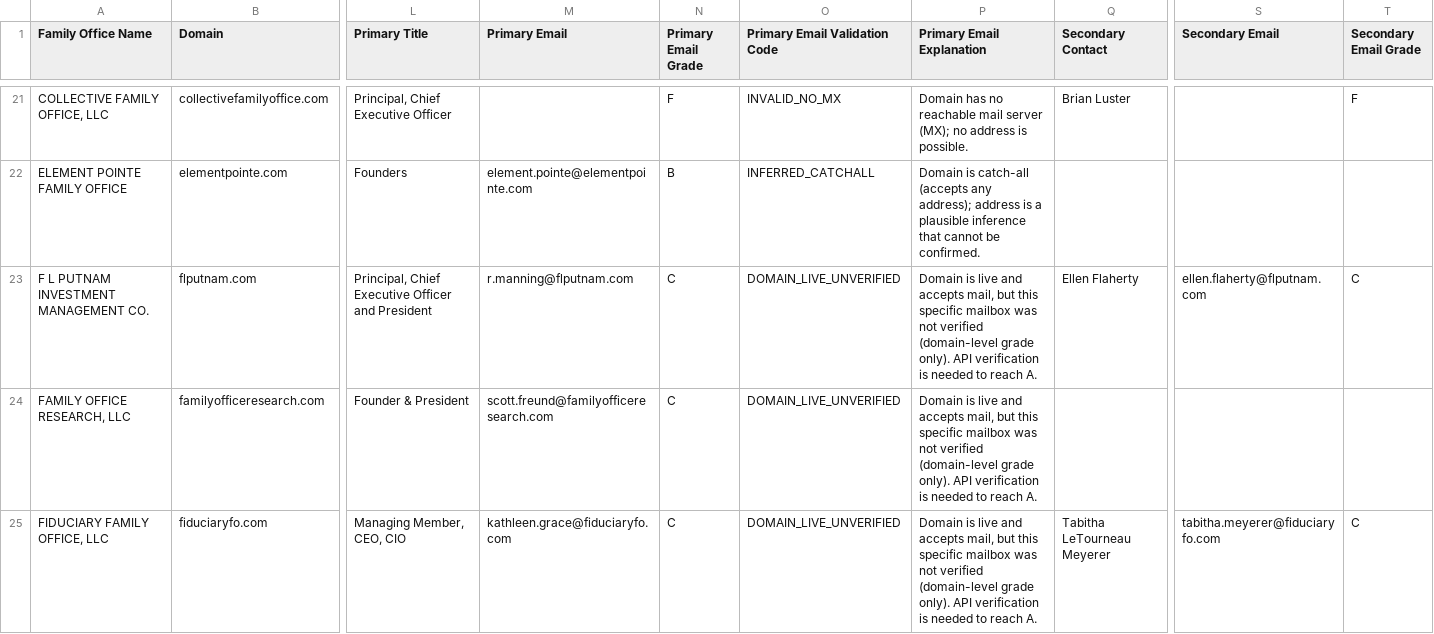
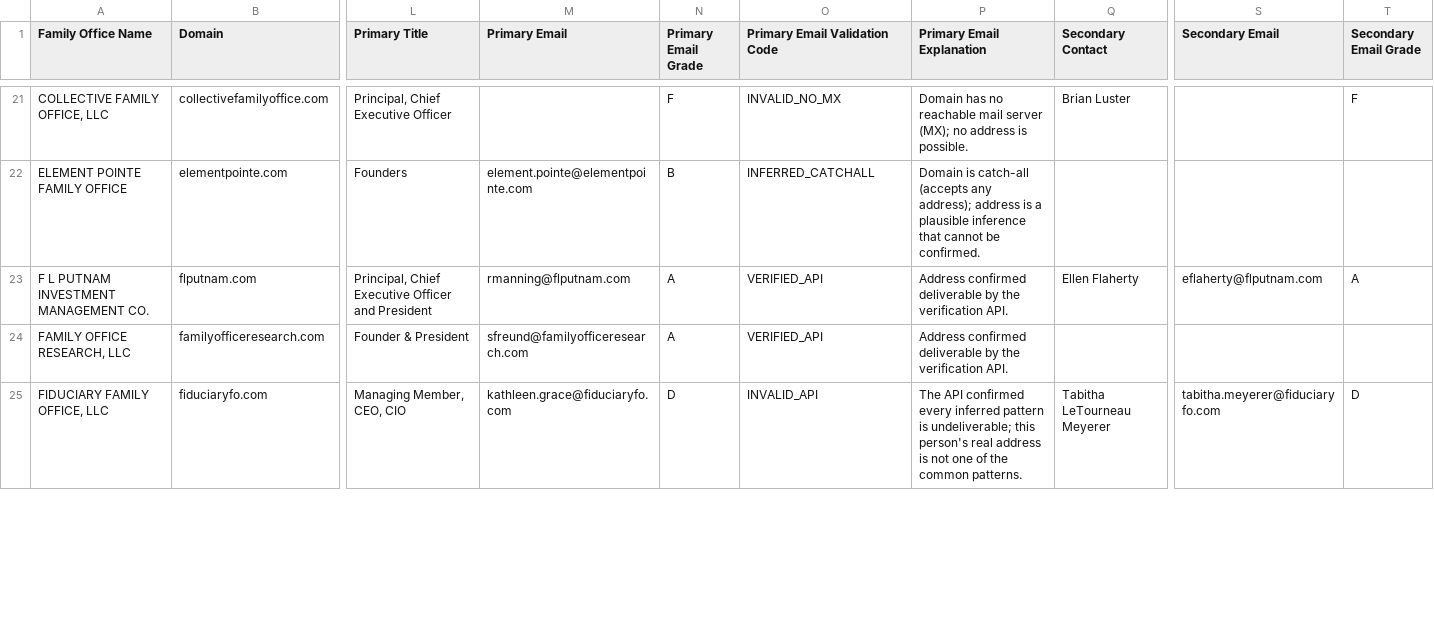
Before and after one commit to ahsan-hussainn/polarity-fo-rag, a CSV file: data/gold/family_office_dataset.csv, drawn as a sheet; only a part is shown, gaps mark what is left out; the diff covers the shown part only; the diff names each change by its address in the sheet, - before the commit and + after, or states it on an @@ line.

```diff
--- a/data/gold/family_office_dataset.csv
+++ b/data/gold/family_office_dataset.csv
-M23 (Primary Email): r.manning@flputnam.com
+M23 (Primary Email): rmanning@flputnam.com
-N23:N24 (Primary Email Grade): C
+N23:N24 (Primary Email Grade): A
-O23:O24 (Primary Email Validation Code): DOMAIN_LIVE_UNVERIFIED
+O23:O24 (Primary Email Validation Code): VERIFIED_API
-P23:P24 (Primary Email Explanation): Domain is live and accepts mail, but this specific mailbox was not verified (domain-level grade only). API verification is needed to reach A.
+P23:P24 (Primary Email Explanation): Address confirmed deliverable by the verification API.
-S23 (Secondary Email): ellen.flaherty@flputnam.com
+S23 (Secondary Email): eflaherty@flputnam.com
-T23 (Secondary Email Grade): C
+T23 (Secondary Email Grade): A
-M24 (Primary Email): scott.freund@familyofficeresearch.com
+M24 (Primary Email): sfreund@familyofficeresearch.com
-N25 (Primary Email Grade): C
+N25 (Primary Email Grade): D
-O25 (Primary Email Validation Code): DOMAIN_LIVE_UNVERIFIED
+O25 (Primary Email Validation Code): INVALID_API
-P25 (Primary Email Explanation): Domain is live and accepts mail, but this specific mailbox was not verified (domain-level grade only). API verification is needed to reach A.
+P25 (Primary Email Explanation): The API confirmed every inferred pattern is undeliverable; this person's real address is not one of the common patterns.
-T25 (Secondary Email Grade): C
+T25 (Secondary Email Grade): D
```
Also changed, not shown: 138 edited cells elsewhere in this file, 4 other files.
